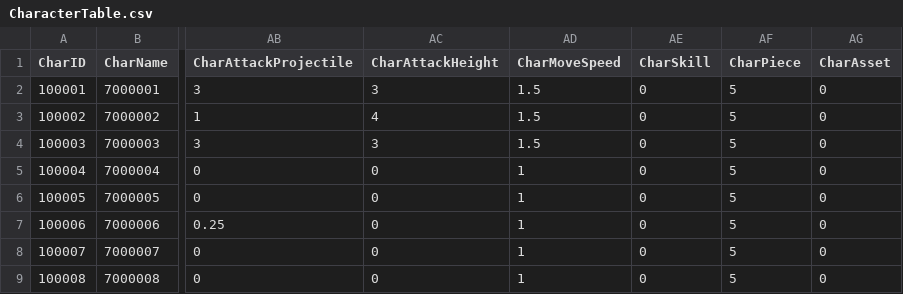
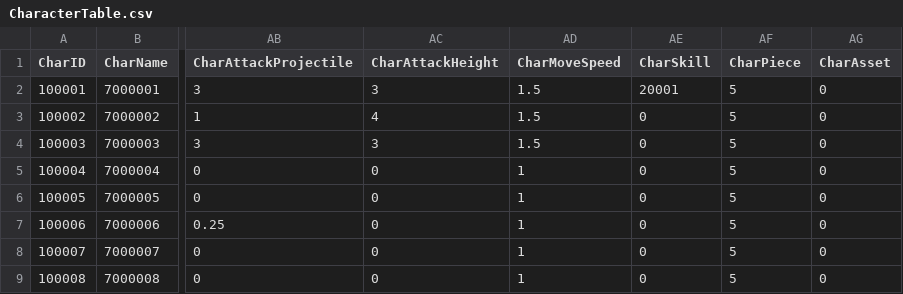
Before and after one commit to rockdo4/Calling_Fairy, a CSV file: Assets/Resources/DataTables/CharacterTable.csv, drawn as a sheet; only a part is shown, gaps mark what is left out; the diff names each change by its address in the sheet, - before the commit and + after, or states it on an @@ line.

```diff
--- a/Assets/Resources/DataTables/CharacterTable.csv
+++ b/Assets/Resources/DataTables/CharacterTable.csv
-AE2 (CharSkill): 0
+AE2 (CharSkill): 20001
```
Also changed, not shown: Assets/Resources/DataTables/SkillTable.csv, 5 other files.
